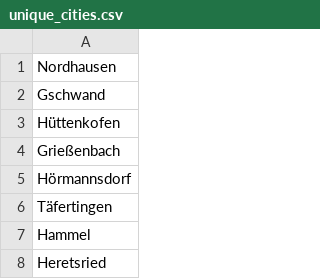
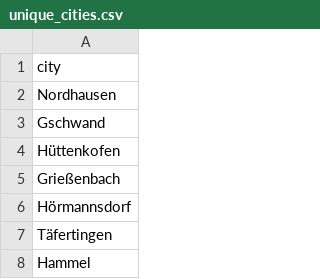
Before and after one commit to AndroVova/adress_model, a CSV file: resources/unique_cities.csv, drawn as a sheet; only a part is shown; the shorter side is filled out with more unchanged rows.

Commit message:
create data update

```diff
--- a/resources/unique_cities.csv
+++ b/resources/unique_cities.csv
@@ -1 +1,2 @@
+city
 Nordhausen
```
Also changed, not shown: 2 other files.
